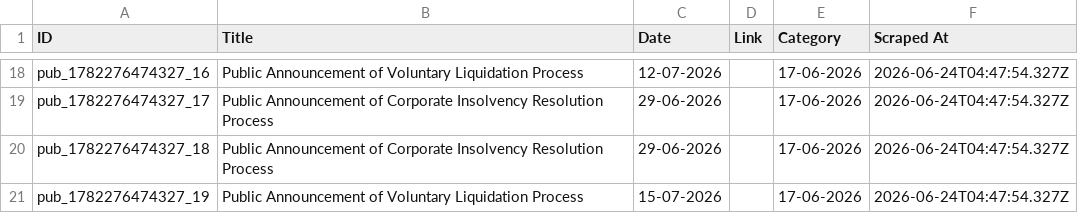
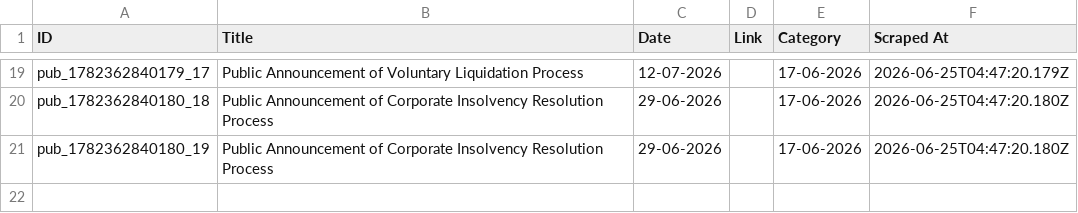
Before and after one commit to prometheus5863/form-g-aarsh, a CSV file: data/public_announcements.csv, drawn as a sheet; only a part is shown, gaps mark what is left out; removed rows and columns are numbered as before the commit, all else as after; the diff covers the shown part only; the diff names each change by its address in the sheet, - before the commit and + after, or states it on an @@ line.

```diff
--- a/data/public_announcements.csv
+++ b/data/public_announcements.csv
-A19 (ID): pub_1782276474327_16
+A19 (ID): pub_1782362840179_17
-F19 (Scraped At): 2026-06-24T04:47:54.327Z
+F19 (Scraped At): 2026-06-25T04:47:20.179Z
-A20 (ID): pub_1782276474327_17
+A20 (ID): pub_1782362840180_18
-F20:F21 (Scraped At): 2026-06-24T04:47:54.327Z
+F20:F21 (Scraped At): 2026-06-25T04:47:20.180Z
-A21 (ID): pub_1782276474327_18
+A21 (ID): pub_1782362840180_19
-row 21: pub_1782276474327_19 | Public Announcement of Voluntary Liquidation Process | 15-07-2026 |  | 17-06-2026 | 2026-06-24T04:47:54.327Z
```
Also changed, not shown: 4 added rows, 3 removed rows and 33 edited cells elsewhere in this file, data/announcements.csv, data/assignments.csv.
